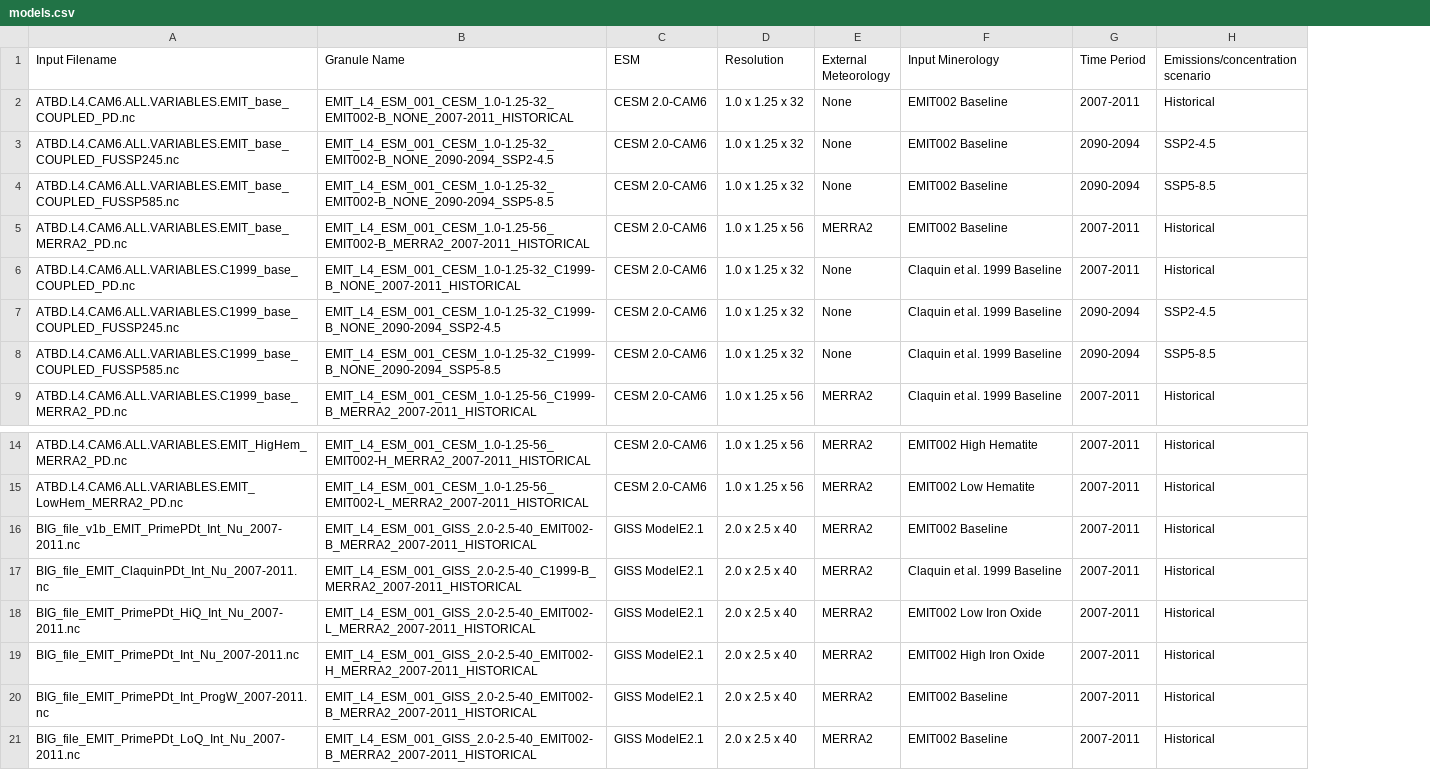
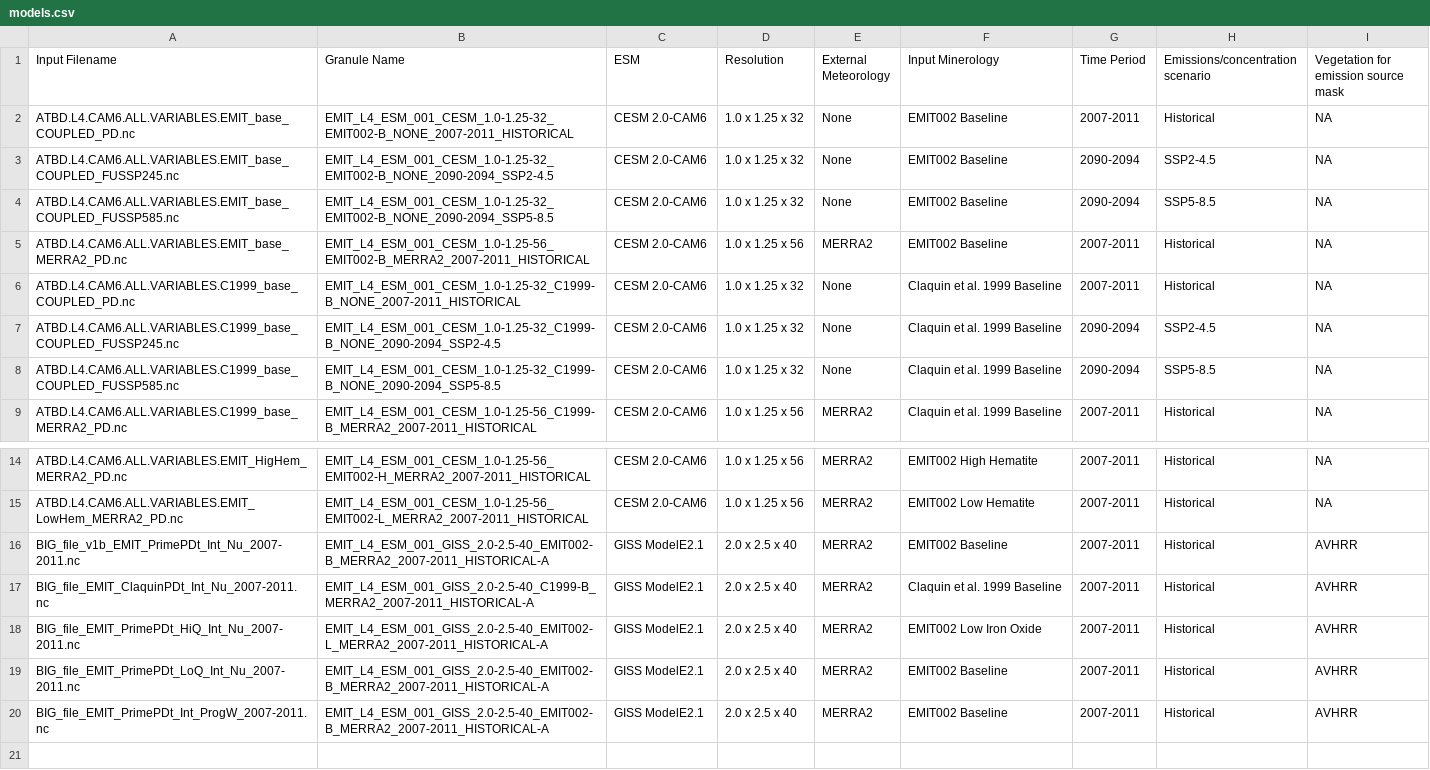
Before and after one commit to emit-sds/emit-sds-l4, a CSV file: data/models.csv, drawn as a sheet; only a part is shown, gaps mark what is left out; removed rows and columns are numbered as before the commit, all else as after; the diff names each change by its address in the sheet, - before the commit and + after, or states it on an @@ line.

Commit message:
add vegetation column

```diff
--- a/data/models.csv
+++ b/data/models.csv
+column I, rows 1-9: Vegetation for emission source mask | NA | NA | NA | NA | NA | NA | NA | NA; rows 14-20: NA | NA | AVHRR | AVHRR | AVHRR | AVHRR | AVHRR
-B16 (Granule Name): EMIT_L4_ESM_001_GISS_2.0-2.5-40_EMIT002-B_MERRA2_2007-2011_HISTORICAL
+B16 (Granule Name): EMIT_L4_ESM_001_GISS_2.0-2.5-40_EMIT002-B_MERRA2_2007-2011_HISTORICAL-A
-B17 (Granule Name): EMIT_L4_ESM_001_GISS_2.0-2.5-40_C1999-B_MERRA2_2007-2011_HISTORICAL
+B17 (Granule Name): EMIT_L4_ESM_001_GISS_2.0-2.5-40_C1999-B_MERRA2_2007-2011_HISTORICAL-A
-B18 (Granule Name): EMIT_L4_ESM_001_GISS_2.0-2.5-40_EMIT002-L_MERRA2_2007-2011_HISTORICAL
+B18 (Granule Name): EMIT_L4_ESM_001_GISS_2.0-2.5-40_EMIT002-L_MERRA2_2007-2011_HISTORICAL-A
-A19 (Input Filename): BIG_file_EMIT_PrimePDt_Int_Nu_2007-2011.nc
+A19 (Input Filename): BIG_file_EMIT_PrimePDt_LoQ_Int_Nu_2007-2011.nc
-B19 (Granule Name): EMIT_L4_ESM_001_GISS_2.0-2.5-40_EMIT002-H_MERRA2_2007-2011_HISTORICAL
+B19 (Granule Name): EMIT_L4_ESM_001_GISS_2.0-2.5-40_EMIT002-B_MERRA2_2007-2011_HISTORICAL-A
-F19 (Input Minerology): EMIT002 High Iron Oxide
+F19 (Input Minerology): EMIT002 Baseline
-B20 (Granule Name): EMIT_L4_ESM_001_GISS_2.0-2.5-40_EMIT002-B_MERRA2_2007-2011_HISTORICAL
+B20 (Granule Name): EMIT_L4_ESM_001_GISS_2.0-2.5-40_EMIT002-B_MERRA2_2007-2011_HISTORICAL-A
-row 21: BIG_file_EMIT_PrimePDt_LoQ_Int_Nu_2007-2011.nc | EMIT_L4_ESM_001_GISS_2.0-2.5-40_EMIT002-B_MERRA2_2007-2011_HISTORICAL | GISS ModelE2.1 | 2.0 x 2.5 x 40 | MERRA2 | EMIT002 Baseline | 2007-2011 | Historical
```
